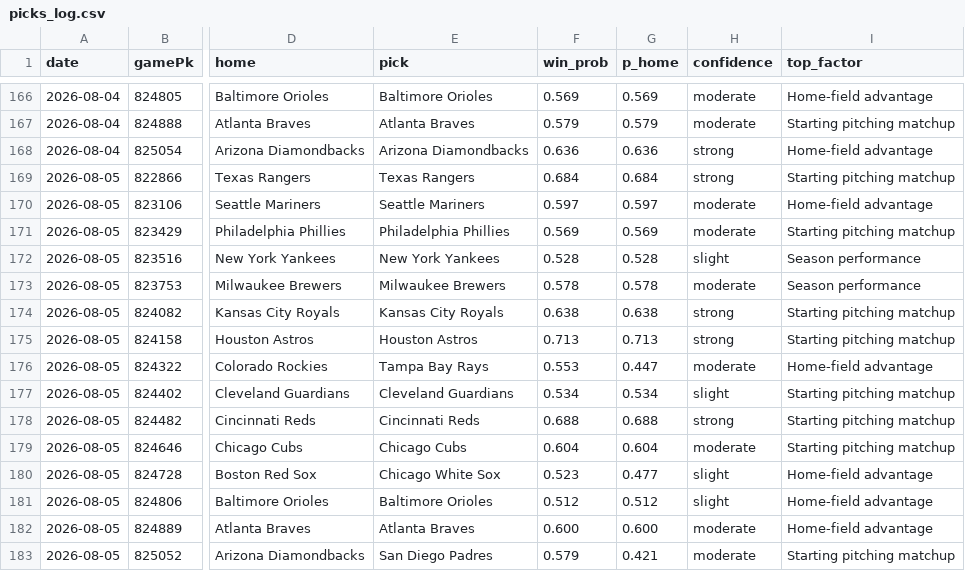
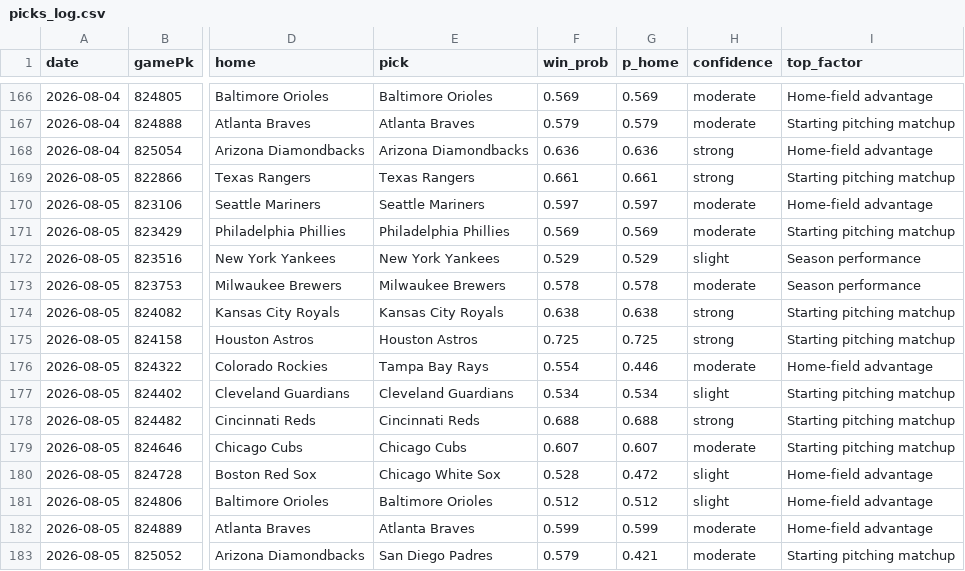
Before and after one commit to Holy23-pledge/mob-predictor, a CSV file: picks_log.csv, drawn as a sheet; only a part is shown, gaps mark what is left out; the diff names each change by its address in the sheet, - before the commit and + after, or states it on an @@ line.

Commit message:
Daily picks 2026-08-05

```diff
--- a/picks_log.csv
+++ b/picks_log.csv
-F169 (win_prob): 0.684
+F169 (win_prob): 0.661
-G169 (p_home): 0.684
+G169 (p_home): 0.661
-F172 (win_prob): 0.528
+F172 (win_prob): 0.529
-G172 (p_home): 0.528
+G172 (p_home): 0.529
-F175 (win_prob): 0.713
+F175 (win_prob): 0.725
-G175 (p_home): 0.713
+G175 (p_home): 0.725
-F176 (win_prob): 0.553
+F176 (win_prob): 0.554
-G176 (p_home): 0.447
+G176 (p_home): 0.446
-F179 (win_prob): 0.604
+F179 (win_prob): 0.607
-G179 (p_home): 0.604
+G179 (p_home): 0.607
-F180 (win_prob): 0.523
+F180 (win_prob): 0.528
-G180 (p_home): 0.477
+G180 (p_home): 0.472
-F182 (win_prob): 0.600
+F182 (win_prob): 0.599
-G182 (p_home): 0.600
+G182 (p_home): 0.599
```
Also changed, not shown: 16 other files.
